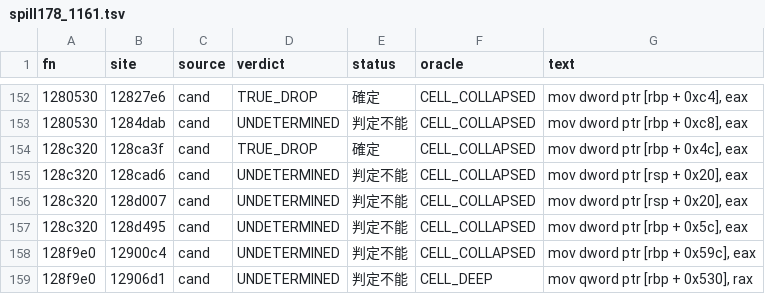
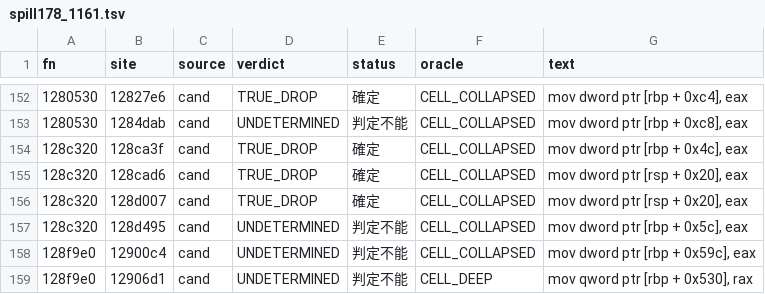
Before and after one commit to signature-studio/signature-studio-dev, a TSV file: tools/m11/ldfix/results/spill178_1161.tsv, drawn as a sheet; only a part is shown, gaps mark what is left out; the diff names each change by its address in the sheet, - before the commit and + after, or states it on an @@ line.

```diff
--- a/tools/m11/ldfix/results/spill178_1161.tsv
+++ b/tools/m11/ldfix/results/spill178_1161.tsv
-D155:D156 (verdict): UNDETERMINED
+D155:D156 (verdict): TRUE_DROP
-E155:E156 (status): 判定不能
+E155:E156 (status): 確定
```
Also changed, not shown: 1 other file.
